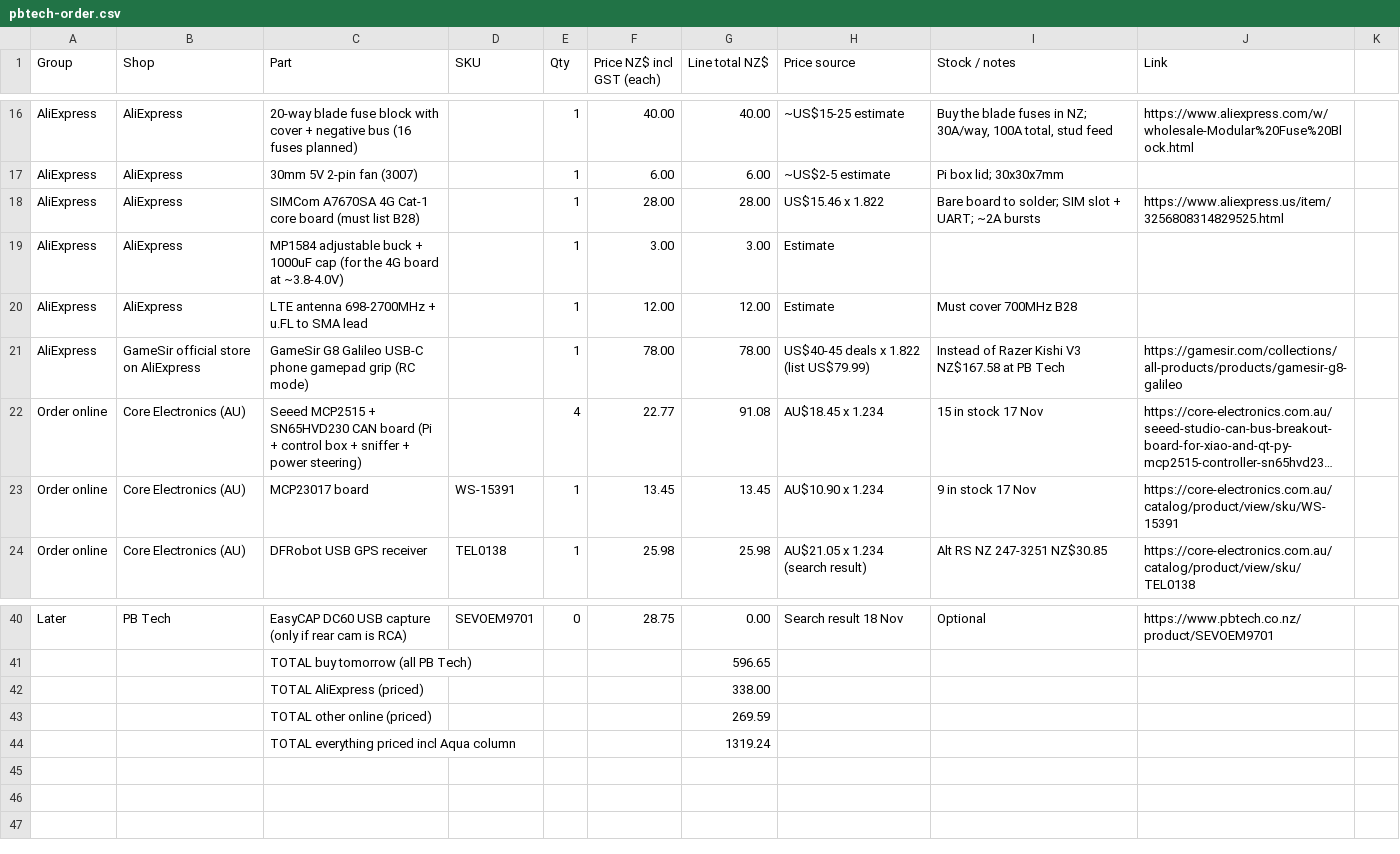
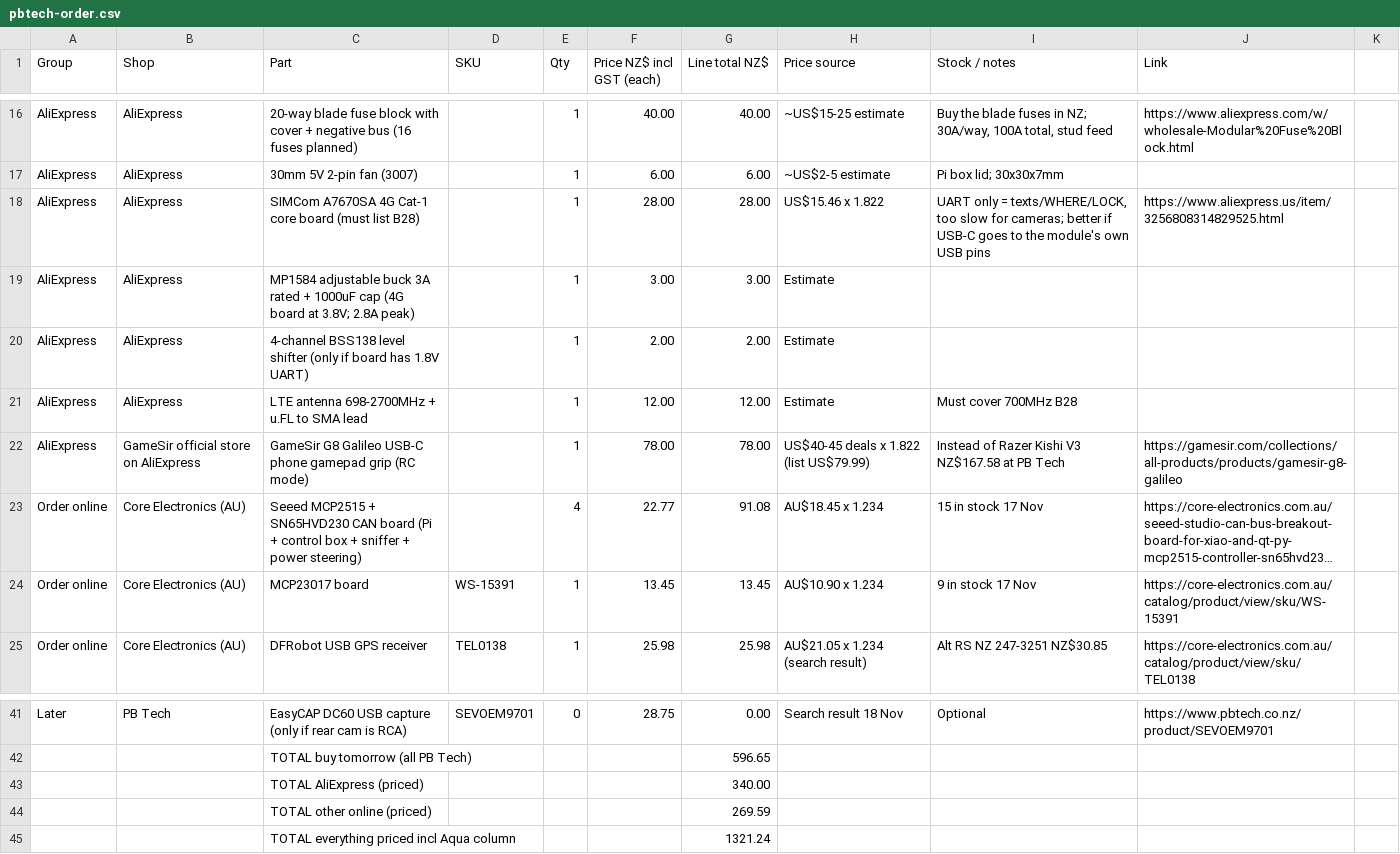
Before and after one commit to electrumnz/TERYXDACTL, a CSV file: docs/pbtech-order.csv, drawn as a sheet; only a part is shown, gaps mark what is left out; long unchanged cells end in ….

```diff
--- a/docs/pbtech-order.csv
+++ b/docs/pbtech-order.csv
@@ -17,4 +17,5 @@ AliExpress,AliExpress,20-way blade fuse block with cover + negative bus (16 fuse
 AliExpress,AliExpress,30mm 5V 2-pin fan (3007),,1,6.00,6.00,"~US$2-5 estimate","Pi box lid; 30x30x7mm",
-AliExpress,AliExpress,SIMCom A7670SA 4G Cat-1 core board (must list B28),,1,28.00,28.00,"US$15.46 x 1.822","Bare board to solder; SIM slot + UART; ~2A bursts",https://www.aliexpress.us/item/3256808314829525.html
-AliExpress,AliExpress,MP1584 adjustable buck + 1000uF cap (for the 4G board at ~3.8-4.0V),,1,3.00,3.00,Estimate,,
+AliExpress,AliExpress,SIMCom A7670SA 4G Cat-1 core board (must list B28),,1,28.00,28.00,"US$15.46 x 1.822","UART only = texts/WHERE/LOCK, too slow for cameras; better if USB-C goes to the module's own USB pins",https://www.aliexpress.us/item/3256808314829525.html
+AliExpress,AliExpress,MP1584 adjustable buck 3A rated + 1000uF cap (4G board at 3.8V; 2.8A peak),,1,3.00,3.00,Estimate,,
+AliExpress,AliExpress,4-channel BSS138 level shifter (only if board has 1.8V UART),,1,2.00,2.00,Estimate,,
 AliExpress,AliExpress,LTE antenna 698-2700MHz + u.FL to SMA lead,,1,12.00,12.00,Estimate,Must cover 700MHz B28,
@@ -41,4 +42,4 @@ Later,PB Tech,EasyCAP DC60 USB capture (only if rear cam is RCA),SEVOEM9701,0,28
 ,,TOTAL buy tomorrow (all PB Tech),,,,596.65,,,
-,,TOTAL AliExpress (priced),,,,338.00,,,
+,,TOTAL AliExpress (priced),,,,340.00,,,
 ,,TOTAL other online (priced),,,,269.59,,,
-,,TOTAL everything priced incl Aqua column,,,,1319.24,,,
+,,TOTAL everything priced incl Aqua column,,,,1321.24,,,
```
Also changed, not shown: 2 other files.
